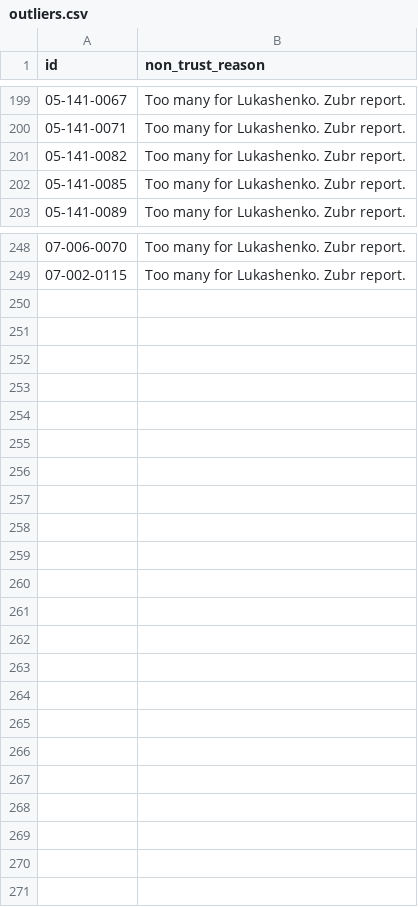
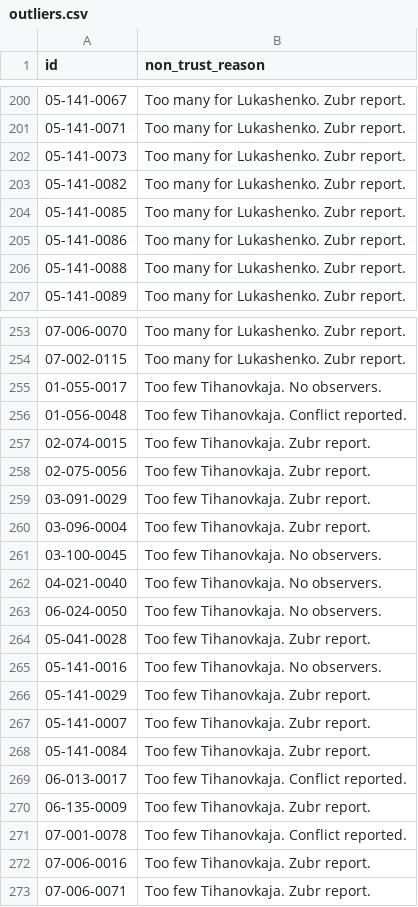
Before and after one commit to demidov91/voice, a CSV file: outliers.csv, drawn as a sheet; only a part is shown, gaps mark what is left out; the diff covers the shown part only; the diff names each change by its address in the sheet, - before the commit and + after, or states it on an @@ line.

```diff
--- a/outliers.csv
+++ b/outliers.csv
+row 202: 05-141-0073 | Too many for Lukashenko. Zubr report.
+row 205: 05-141-0086 | Too many for Lukashenko. Zubr report.
+row 206: 05-141-0088 | Too many for Lukashenko. Zubr report.
+row 255: 01-055-0017 | Too few Tihanovkaja. No observers.
+row 256: 01-056-0048 | Too few Tihanovkaja. Conflict reported.
+row 257: 02-074-0015 | Too few Tihanovkaja. Zubr report.
+row 258: 02-075-0056 | Too few Tihanovkaja. Zubr report.
+row 259: 03-091-0029 | Too few Tihanovkaja. Zubr report.
+row 260: 03-096-0004 | Too few Tihanovkaja. Zubr report.
+row 261: 03-100-0045 | Too few Tihanovkaja. No observers.
+row 262: 04-021-0040 | Too few Tihanovkaja. No observers.
+row 263: 06-024-0050 | Too few Tihanovkaja. No observers.
+row 264: 05-041-0028 | Too few Tihanovkaja. Zubr report.
+row 265: 05-141-0016 | Too few Tihanovkaja. No observers.
+row 266: 05-141-0029 | Too few Tihanovkaja. Zubr report.
+row 267: 05-141-0007 | Too few Tihanovkaja. Zubr report.
+row 268: 05-141-0084 | Too few Tihanovkaja. Zubr report.
+row 269: 06-013-0017 | Too few Tihanovkaja. Conflict reported.
+row 270: 06-135-0009 | Too few Tihanovkaja. Zubr report.
+row 271: 07-001-0078 | Too few Tihanovkaja. Conflict reported.
+row 272: 07-006-0016 | Too few Tihanovkaja. Zubr report.
+row 273: 07-006-0071 | Too few Tihanovkaja. Zubr report.
```
Also changed, not shown: 2 added rows elsewhere in this file, alt_candidates_coefficients.csv, candidates-by-poll-station.csv, 7 other files.
